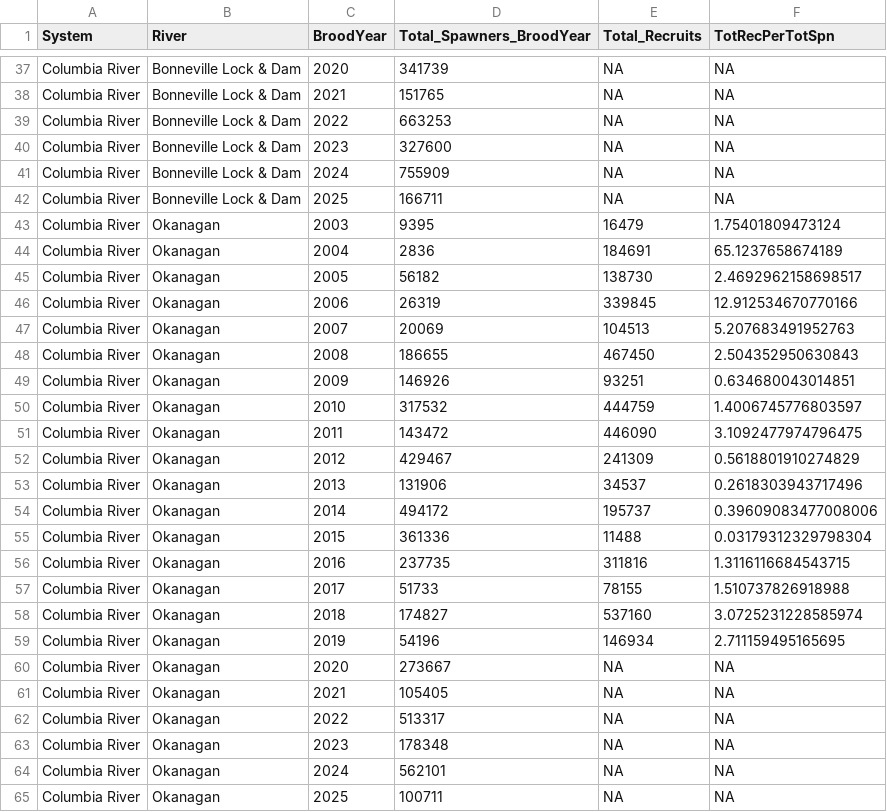
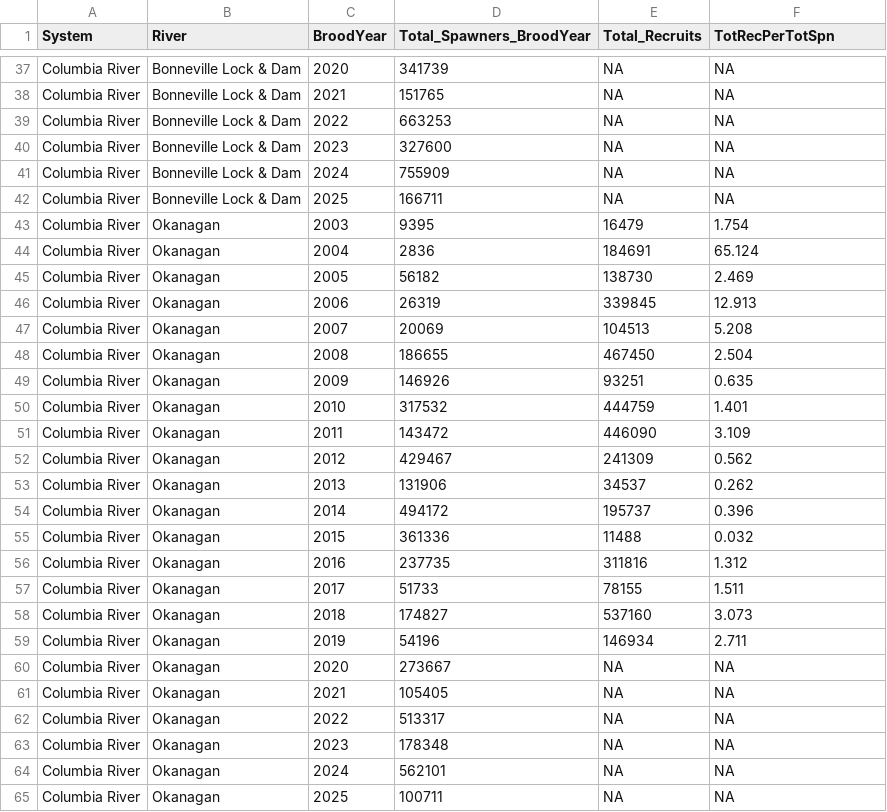
Before and after one commit to SOLV-Code/SalmonPrize_DataManagement, a CSV file: DATA/2026_Sockeye_International/Columbia/DataPackage_Columbia_2026/SpawnerRecruit_ByBroodYear.csv, drawn as a sheet; only a part is shown, gaps mark what is left out; the diff covers the shown part only.

```diff
--- a/DATA/2026_Sockeye_International/Columbia/DataPackage_Columbia_2026/SpawnerRecruit_ByBroodYear.csv
+++ b/DATA/2026_Sockeye_International/Columbia/DataPackage_Columbia_2026/SpawnerRecruit_ByBroodYear.csv
@@ -42,19 +42,19 @@ Columbia River,Bonneville Lock & Dam,2024,755909,NA,NA
 Columbia River,Bonneville Lock & Dam,2025,166711,NA,NA
-Columbia River,Okanagan,2003,9395,16479,1.75401809473124
-Columbia River,Okanagan,2004,2836,184691,65.1237658674189
-Columbia River,Okanagan,2005,56182,138730,2.4692962158698517
-Columbia River,Okanagan,2006,26319,339845,12.912534670770166
-Columbia River,Okanagan,2007,20069,104513,5.207683491952763
-Columbia River,Okanagan,2008,186655,467450,2.504352950630843
-Columbia River,Okanagan,2009,146926,93251,0.634680043014851
-Columbia River,Okanagan,2010,317532,444759,1.4006745776803597
-Columbia River,Okanagan,2011,143472,446090,3.1092477974796475
-Columbia River,Okanagan,2012,429467,241309,0.5618801910274829
-Columbia River,Okanagan,2013,131906,34537,0.2618303943717496
-Columbia River,Okanagan,2014,494172,195737,0.39609083477008006
-Columbia River,Okanagan,2015,361336,11488,0.03179312329798304
-Columbia River,Okanagan,2016,237735,311816,1.3116116684543715
-Columbia River,Okanagan,2017,51733,78155,1.510737826918988
-Columbia River,Okanagan,2018,174827,537160,3.0725231228585974
-Columbia River,Okanagan,2019,54196,146934,2.711159495165695
+Columbia River,Okanagan,2003,9395,16479,1.754
+Columbia River,Okanagan,2004,2836,184691,65.124
+Columbia River,Okanagan,2005,56182,138730,2.469
+Columbia River,Okanagan,2006,26319,339845,12.913
+Columbia River,Okanagan,2007,20069,104513,5.208
+Columbia River,Okanagan,2008,186655,467450,2.504
+Columbia River,Okanagan,2009,146926,93251,0.635
+Columbia River,Okanagan,2010,317532,444759,1.401
+Columbia River,Okanagan,2011,143472,446090,3.109
+Columbia River,Okanagan,2012,429467,241309,0.562
+Columbia River,Okanagan,2013,131906,34537,0.262
+Columbia River,Okanagan,2014,494172,195737,0.396
+Columbia River,Okanagan,2015,361336,11488,0.032
+Columbia River,Okanagan,2016,237735,311816,1.312
+Columbia River,Okanagan,2017,51733,78155,1.511
+Columbia River,Okanagan,2018,174827,537160,3.073
+Columbia River,Okanagan,2019,54196,146934,2.711
 Columbia River,Okanagan,2020,273667,NA,NA
```
Also changed, not shown: 52 edited cells elsewhere in this file, 22 other files.
